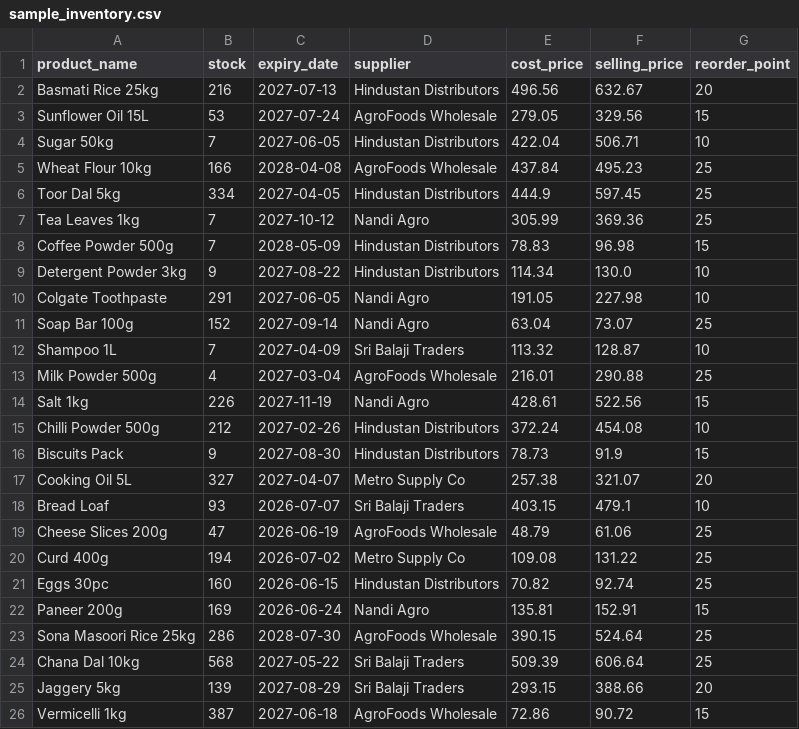
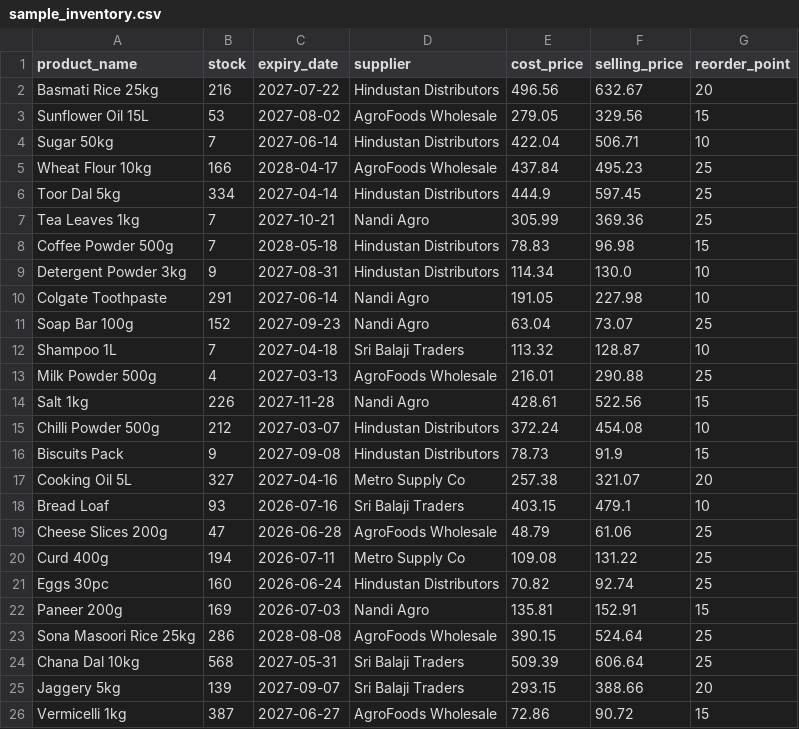
Before and after one commit to rakshithananda18-cmyk/bizassist-billing, a CSV file: sample_data/sample_inventory.csv, drawn as a sheet.

```diff
--- a/sample_data/sample_inventory.csv
+++ b/sample_data/sample_inventory.csv
@@ -1,26 +1,26 @@
 product_name,stock,expiry_date,supplier,cost_price,selling_price,reorder_point
-Basmati Rice 25kg,216,2027-07-13,Hindustan Distributors,496.56,632.67,20
-Sunflower Oil 15L,53,2027-07-24,AgroFoods Wholesale,279.05,329.56,15
-Sugar 50kg,7,2027-06-05,Hindustan Distributors,422.04,506.71,10
-Wheat Flour 10kg,166,2028-04-08,AgroFoods Wholesale,437.84,495.23,25
-Toor Dal 5kg,334,2027-04-05,Hindustan Distributors,444.9,597.45,25
-Tea Leaves 1kg,7,2027-10-12,Nandi Agro,305.99,369.36,25
-Coffee Powder 500g,7,2028-05-09,Hindustan Distributors,78.83,96.98,15
-Detergent Powder 3kg,9,2027-08-22,Hindustan Distributors,114.34,130.0,10
-Colgate Toothpaste,291,2027-06-05,Nandi Agro,191.05,227.98,10
-Soap Bar 100g,152,2027-09-14,Nandi Agro,63.04,73.07,25
-Shampoo 1L,7,2027-04-09,Sri Balaji Traders,113.32,128.87,10
-Milk Powder 500g,4,2027-03-04,AgroFoods Wholesale,216.01,290.88,25
-Salt 1kg,226,2027-11-19,Nandi Agro,428.61,522.56,15
-Chilli Powder 500g,212,2027-02-26,Hindustan Distributors,372.24,454.08,10
-Biscuits Pack,9,2027-08-30,Hindustan Distributors,78.73,91.9,15
-Cooking Oil 5L,327,2027-04-07,Metro Supply Co,257.38,321.07,20
-Bread Loaf,93,2026-07-07,Sri Balaji Traders,403.15,479.1,10
-Cheese Slices 200g,47,2026-06-19,AgroFoods Wholesale,48.79,61.06,25
-Curd 400g,194,2026-07-02,Metro Supply Co,109.08,131.22,25
-Eggs 30pc,160,2026-06-15,Hindustan Distributors,70.82,92.74,25
-Paneer 200g,169,2026-06-24,Nandi Agro,135.81,152.91,15
-Sona Masoori Rice 25kg,286,2028-07-30,AgroFoods Wholesale,390.15,524.64,25
-Chana Dal 10kg,568,2027-05-22,Sri Balaji Traders,509.39,606.64,25
-Jaggery 5kg,139,2027-08-29,Sri Balaji Traders,293.15,388.66,20
-Vermicelli 1kg,387,2027-06-18,AgroFoods Wholesale,72.86,90.72,15
+Basmati Rice 25kg,216,2027-07-22,Hindustan Distributors,496.56,632.67,20
+Sunflower Oil 15L,53,2027-08-02,AgroFoods Wholesale,279.05,329.56,15
+Sugar 50kg,7,2027-06-14,Hindustan Distributors,422.04,506.71,10
+Wheat Flour 10kg,166,2028-04-17,AgroFoods Wholesale,437.84,495.23,25
+Toor Dal 5kg,334,2027-04-14,Hindustan Distributors,444.9,597.45,25
+Tea Leaves 1kg,7,2027-10-21,Nandi Agro,305.99,369.36,25
+Coffee Powder 500g,7,2028-05-18,Hindustan Distributors,78.83,96.98,15
+Detergent Powder 3kg,9,2027-08-31,Hindustan Distributors,114.34,130.0,10
+Colgate Toothpaste,291,2027-06-14,Nandi Agro,191.05,227.98,10
+Soap Bar 100g,152,2027-09-23,Nandi Agro,63.04,73.07,25
+Shampoo 1L,7,2027-04-18,Sri Balaji Traders,113.32,128.87,10
+Milk Powder 500g,4,2027-03-13,AgroFoods Wholesale,216.01,290.88,25
+Salt 1kg,226,2027-11-28,Nandi Agro,428.61,522.56,15
+Chilli Powder 500g,212,2027-03-07,Hindustan Distributors,372.24,454.08,10
+Biscuits Pack,9,2027-09-08,Hindustan Distributors,78.73,91.9,15
+Cooking Oil 5L,327,2027-04-16,Metro Supply Co,257.38,321.07,20
+Bread Loaf,93,2026-07-16,Sri Balaji Traders,403.15,479.1,10
+Cheese Slices 200g,47,2026-06-28,AgroFoods Wholesale,48.79,61.06,25
+Curd 400g,194,2026-07-11,Metro Supply Co,109.08,131.22,25
+Eggs 30pc,160,2026-06-24,Hindustan Distributors,70.82,92.74,25
+Paneer 200g,169,2026-07-03,Nandi Agro,135.81,152.91,15
+Sona Masoori Rice 25kg,286,2028-08-08,AgroFoods Wholesale,390.15,524.64,25
+Chana Dal 10kg,568,2027-05-31,Sri Balaji Traders,509.39,606.64,25
+Jaggery 5kg,139,2027-09-07,Sri Balaji Traders,293.15,388.66,20
+Vermicelli 1kg,387,2027-06-27,AgroFoods Wholesale,72.86,90.72,15
```
Also changed, not shown: sample_data/sample_invoices.csv, sample_data/sample_payments.csv, 1 other file.
